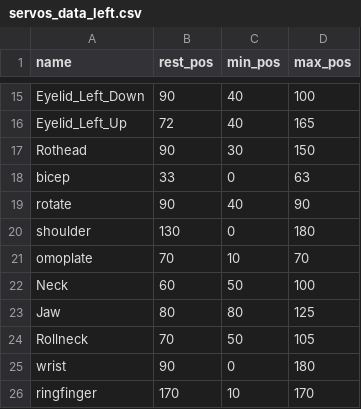
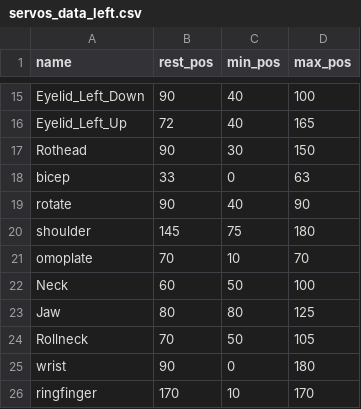
Before and after one commit to Maiguek/AKIRA, a CSV file: src/action/servos_data_left.csv, drawn as a sheet; only a part is shown, gaps mark what is left out.

```diff
--- a/src/action/servos_data_left.csv
+++ b/src/action/servos_data_left.csv
@@ -19,3 +19,3 @@ bicep,33,0,63
 rotate,90,40,90
-shoulder,130,0,180
+shoulder,145,75,180
 omoplate,70,10,70
```
Also changed, not shown: 8 other files.
